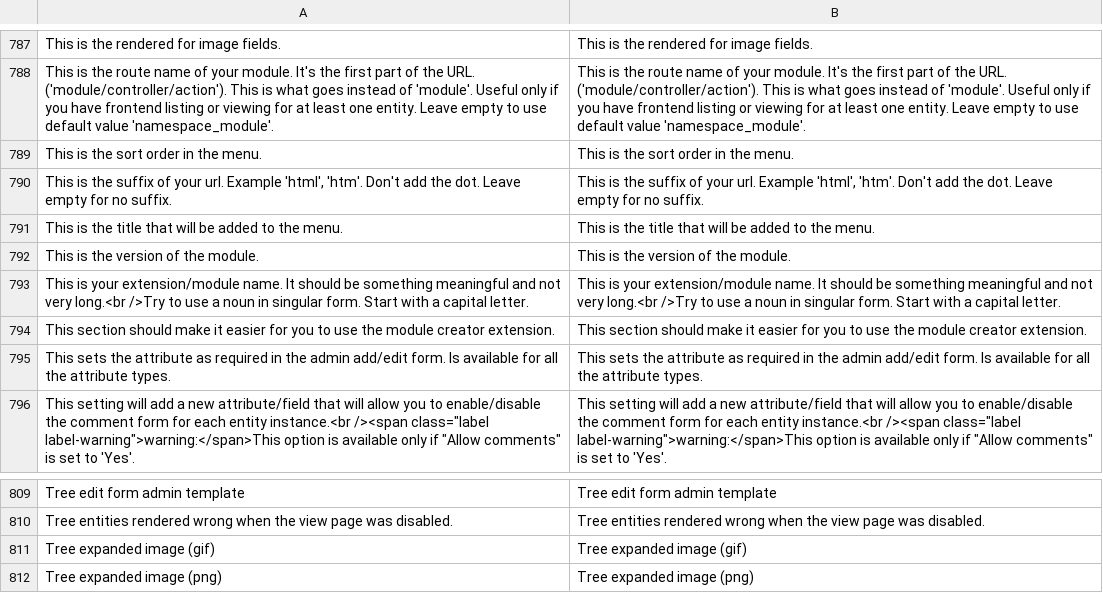
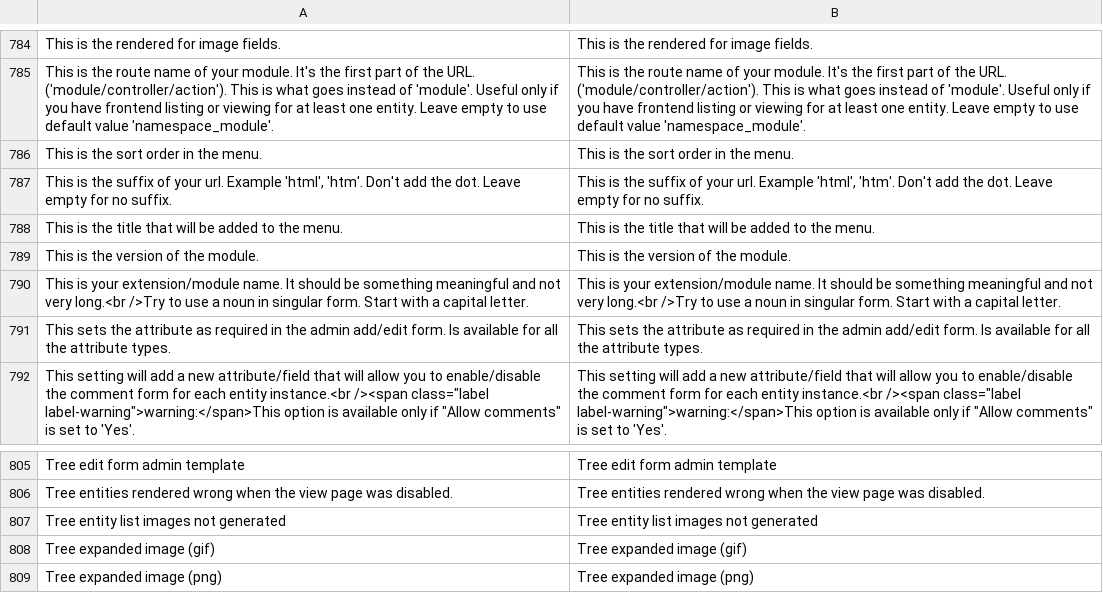
Before and after one commit to tzyganu/UMC1.9, a CSV file: app/locale/en_US/Ultimate_ModuleCreator.csv, drawn as a sheet; only a part is shown, gaps mark what is left out; removed rows and columns are numbered as before the commit, all else as after; the diff covers the shown part only; the diff names each change by its address in the sheet, - before the commit and + after, or states it on an @@ line.

```diff
--- a/app/locale/en_US/Ultimate_ModuleCreator.csv
+++ b/app/locale/en_US/Ultimate_ModuleCreator.csv
-row 794: This section should make it easier for you to use the module creator extension. | This section should make it easier for you to use the module creator extension.
+row 807: Tree entity list images not generated | Tree entity list images not generated
```
Also changed, not shown: 4 added rows and 7 removed rows elsewhere in this file, 8 other files.
